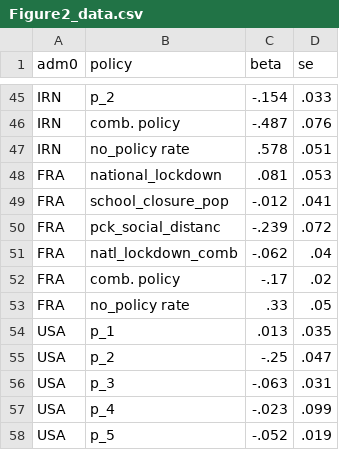
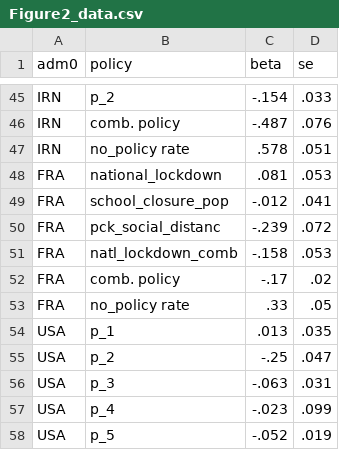
Before and after one commit to Global-Policy-Lab/gpl-covid, a CSV file: results/source_data/Figure2_data.csv, drawn as a sheet; only a part is shown, gaps mark what is left out.

```diff
--- a/results/source_data/Figure2_data.csv
+++ b/results/source_data/Figure2_data.csv
@@ -50,3 +50,3 @@ adm0,policy,beta,se
 "FRA","pck_social_distanc",-.239,.072
-"FRA","natl_lockdown_comb",-.062,.04
+"FRA","natl_lockdown_comb",-.158,.053
 "FRA","comb. policy",-.17,.02
```
Also changed, not shown: 1 other file.
